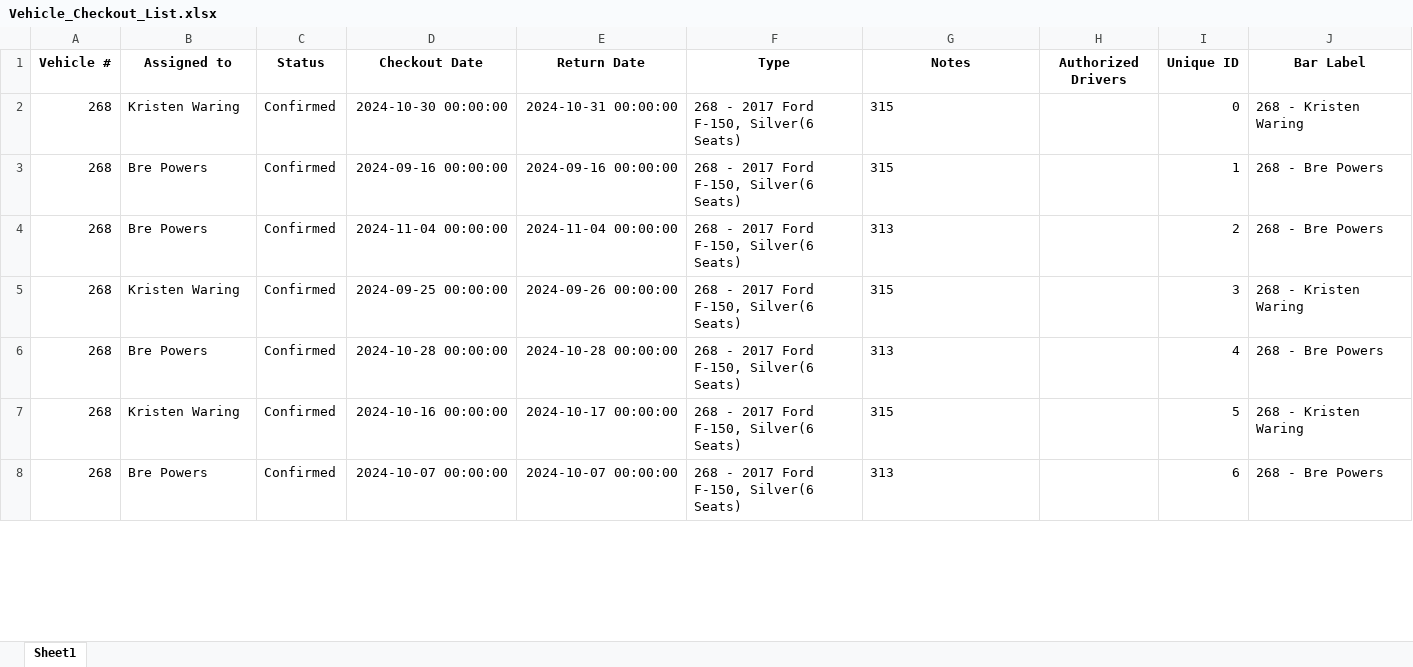
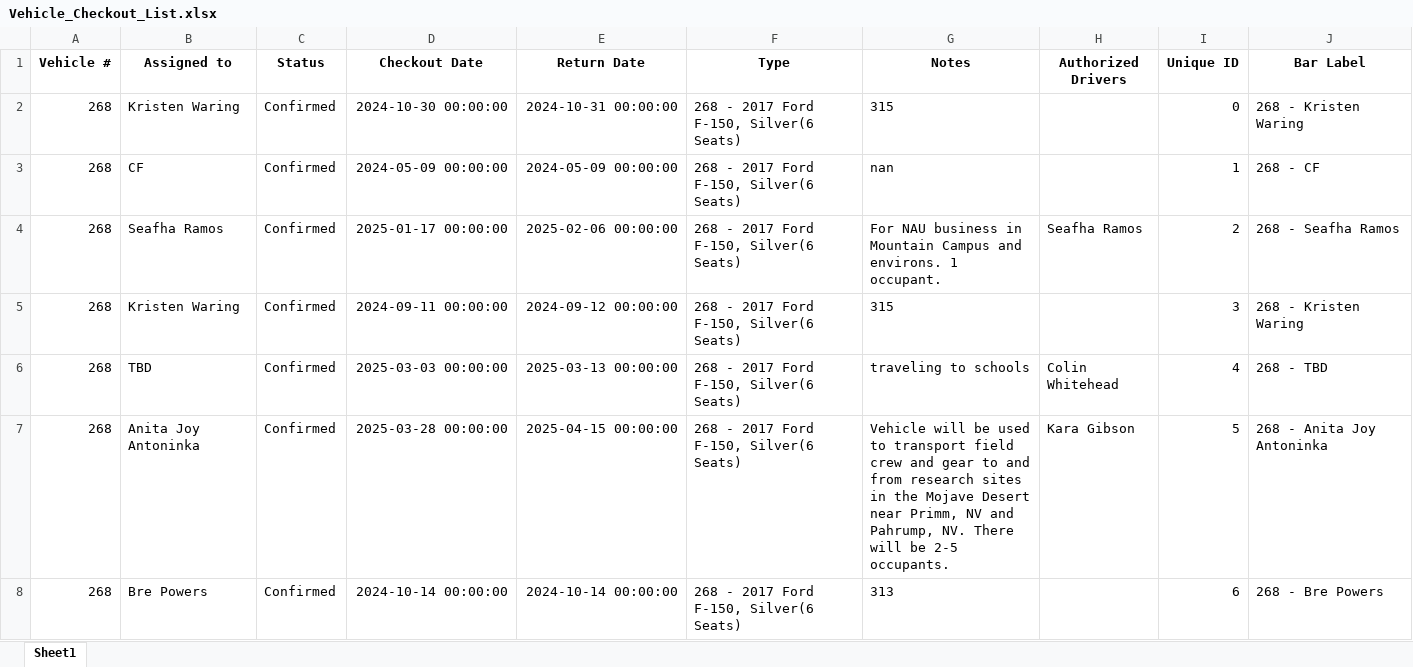
Before and after one commit to forestryvehicleadmin/Vehicle_Gantt, an Excel workbook: Vehicle_Checkout_List.xlsx, sheet Sheet1, drawn as a sheet; only a part is shown; values as stored, in another font and other column widths than the file's, no borders; the diff covers the shown part only; the diff names each change by its address in the sheet, - before the commit and + after, or states it on an @@ line.

Commit message:
Update Excel and TXT files from Streamlit app

```diff
--- a/Vehicle_Checkout_List.xlsx (sheet Sheet1)
+++ b/Vehicle_Checkout_List.xlsx (sheet Sheet1)
-B3 (Assigned to): Bre Powers
+B3 (Assigned to): CF
-D3 (Checkout Date): 2024-09-16 00:00:00
+D3 (Checkout Date): 2024-05-09 00:00:00
-E3 (Return Date): 2024-09-16 00:00:00
+E3 (Return Date): 2024-05-09 00:00:00
-G3 (Notes): 315
+G3 (Notes): nan
-J3 (Bar Label): 268 - Bre Powers
+J3 (Bar Label): 268 - CF
-B4 (Assigned to): Bre Powers
+B4 (Assigned to): Seafha Ramos
-D4 (Checkout Date): 2024-11-04 00:00:00
+D4 (Checkout Date): 2025-01-17 00:00:00
-E4 (Return Date): 2024-11-04 00:00:00
+E4 (Return Date): 2025-02-06 00:00:00
-G4 (Notes): 313
+G4 (Notes): For NAU business in Mountain Campus and environs. 1 occupant.
-H4 (Authorized Drivers): (empty)
+H4 (Authorized Drivers): Seafha Ramos
-J4 (Bar Label): 268 - Bre Powers
+J4 (Bar Label): 268 - Seafha Ramos
-D5 (Checkout Date): 2024-09-25 00:00:00
+D5 (Checkout Date): 2024-09-11 00:00:00
-E5 (Return Date): 2024-09-26 00:00:00
+E5 (Return Date): 2024-09-12 00:00:00
-B6 (Assigned to): Bre Powers
+B6 (Assigned to): TBD
-D6 (Checkout Date): 2024-10-28 00:00:00
+D6 (Checkout Date): 2025-03-03 00:00:00
-E6 (Return Date): 2024-10-28 00:00:00
+E6 (Return Date): 2025-03-13 00:00:00
-G6 (Notes): 313
+G6 (Notes): traveling to schools
-H6 (Authorized Drivers): (empty)
+H6 (Authorized Drivers): Colin Whitehead
-J6 (Bar Label): 268 - Bre Powers
+J6 (Bar Label): 268 - TBD
-B7 (Assigned to): Kristen Waring
+B7 (Assigned to): Anita Joy Antoninka
-D7 (Checkout Date): 2024-10-16 00:00:00
+D7 (Checkout Date): 2025-03-28 00:00:00
-E7 (Return Date): 2024-10-17 00:00:00
+E7 (Return Date): 2025-04-15 00:00:00
-G7 (Notes): 315
+G7 (Notes): Vehicle will be used to transport field crew and gear to and from research sites in the Mojave Desert near Primm, NV and Pahrump, NV. There will be 2-5 occupants.
-H7 (Authorized Drivers): (empty)
+H7 (Authorized Drivers): Kara Gibson
-J7 (Bar Label): 268 - Kristen Waring
+J7 (Bar Label): 268 - Anita Joy Antoninka
-D8 (Checkout Date): 2024-10-07 00:00:00
+D8 (Checkout Date): 2024-10-14 00:00:00
-E8 (Return Date): 2024-10-07 00:00:00
+E8 (Return Date): 2024-10-14 00:00:00
```
Also changed, not shown: 4 added rows, 4 removed rows and 1012 edited cells elsewhere in this sheet.
